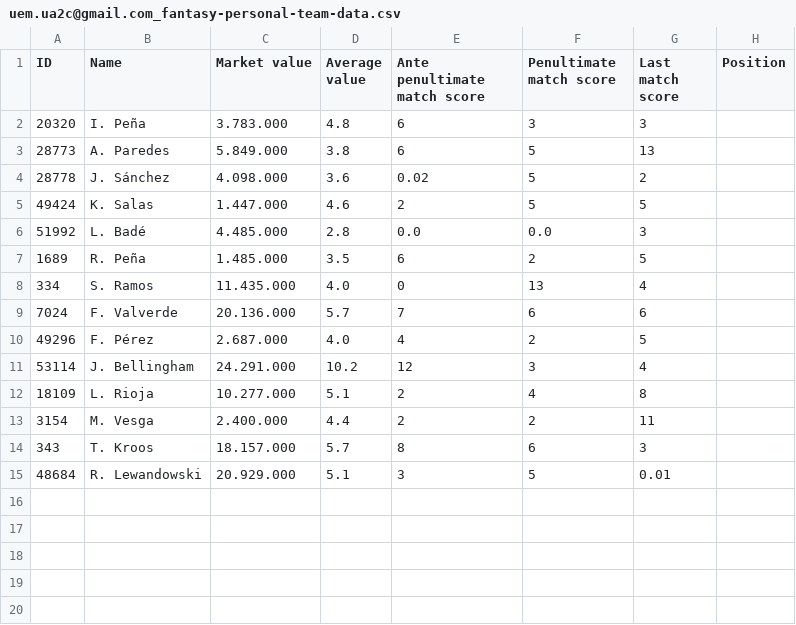
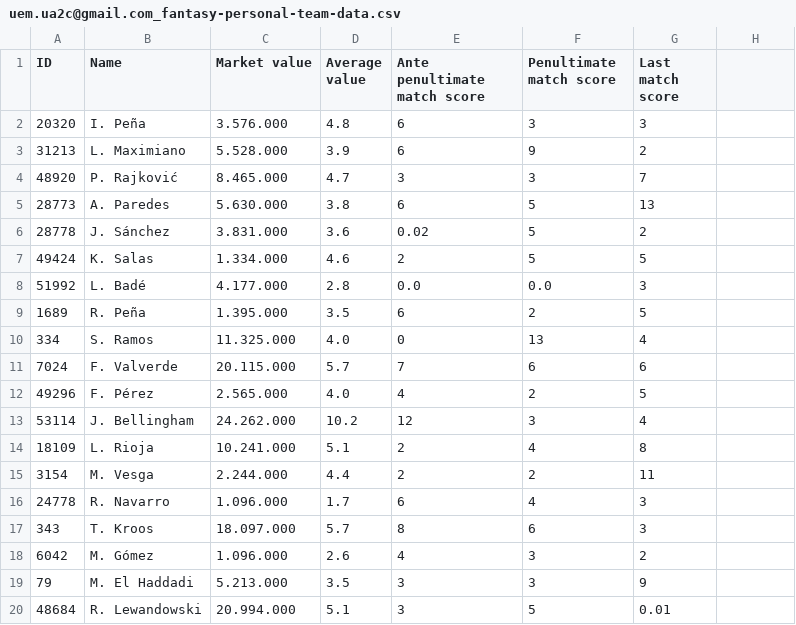
Before and after one commit to Proyecto-de-Computacion-grupo-2/mundo-deportivo-assistant, a CSV file: application/users/uem.ua2c@gmail.com_fantasy-personal-team-data.csv, drawn as a sheet.

```diff
--- a/application/users/uem.ua2c@gmail.com_fantasy-personal-team-data.csv
+++ b/application/users/uem.ua2c@gmail.com_fantasy-personal-team-data.csv
@@ -1,15 +1,20 @@
-ID,Name,Market value,Average value,Ante penultimate match score,Penultimate match score,Last match score,Position
-20320,I. Peña,3.783.000,4.8,6,3,3
-28773,A. Paredes,5.849.000,3.8,6,5,13
-28778,J. Sánchez,4.098.000,3.6,0.02,5,2
-49424,K. Salas,1.447.000,4.6,2,5,5
-51992,L. Badé,4.485.000,2.8,0.0,0.0,3
-1689,R. Peña,1.485.000,3.5,6,2,5
-334,S. Ramos,11.435.000,4.0,0,13,4
-7024,F. Valverde,20.136.000,5.7,7,6,6
-49296,F. Pérez,2.687.000,4.0,4,2,5
-53114,J. Bellingham,24.291.000,10.2,12,3,4
-18109,L. Rioja,10.277.000,5.1,2,4,8
-3154,M. Vesga,2.400.000,4.4,2,2,11
-343,T. Kroos,18.157.000,5.7,8,6,3
-48684,R. Lewandowski,20.929.000,5.1,3,5,0.01
+ID,Name,Market value,Average value,Ante penultimate match score,Penultimate match score,Last match score
+20320,I. Peña,3.576.000,4.8,6,3,3
+31213,L. Maximiano,5.528.000,3.9,6,9,2
+48920,P. Rajković,8.465.000,4.7,3,3,7
+28773,A. Paredes,5.630.000,3.8,6,5,13
+28778,J. Sánchez,3.831.000,3.6,0.02,5,2
+49424,K. Salas,1.334.000,4.6,2,5,5
+51992,L. Badé,4.177.000,2.8,0.0,0.0,3
+1689,R. Peña,1.395.000,3.5,6,2,5
+334,S. Ramos,11.325.000,4.0,0,13,4
+7024,F. Valverde,20.115.000,5.7,7,6,6
+49296,F. Pérez,2.565.000,4.0,4,2,5
+53114,J. Bellingham,24.262.000,10.2,12,3,4
+18109,L. Rioja,10.241.000,5.1,2,4,8
+3154,M. Vesga,2.244.000,4.4,2,2,11
+24778,R. Navarro,1.096.000,1.7,6,4,3
+343,T. Kroos,18.097.000,5.7,8,6,3
+6042,M. Gómez,1.096.000,2.6,4,3,2
+79,M. El Haddadi,5.213.000,3.5,3,3,9
+48684,R. Lewandowski,20.994.000,5.1,3,5,0.01
```
Also changed, not shown: 5 other files.
